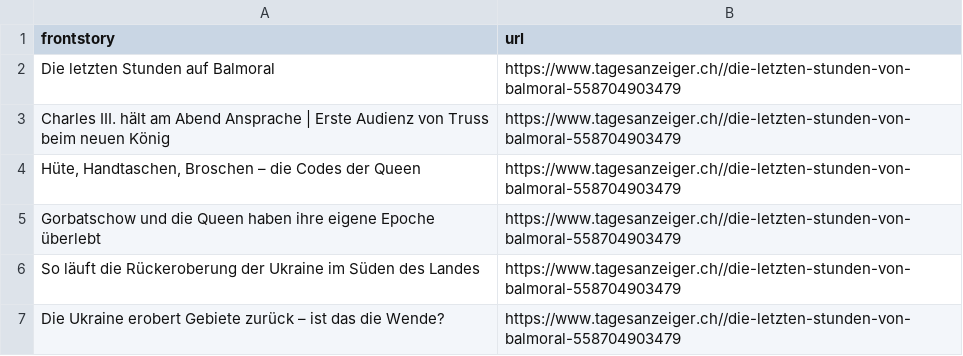
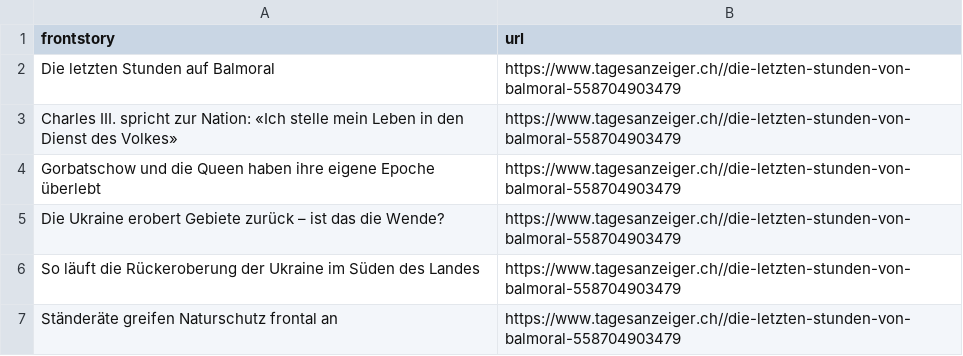
Before and after one commit to ErichBuergler/automatic-scraper-tagesanzeiger, a CSV file: tagesanzeiger.csv, drawn as a sheet; removed rows and columns are numbered as before the commit, all else as after; the diff names each change by its address in the sheet, - before the commit and + after, or states it on an @@ line.

```diff
--- a/tagesanzeiger.csv
+++ b/tagesanzeiger.csv
-A3 (frontstory): Charles III. hält am Abend Ansprache | Erste Audienz von Truss beim neuen König
+A3 (frontstory): Charles III. spricht zur Nation: «Ich stelle mein Leben in den Dienst des Volkes»
-row 4: Hüte, Handtaschen, Broschen – die Codes der Queen | https://www.tagesanzeiger.ch//die-letzten-stunden-von-balmoral-558704903479
+row 5: Die Ukraine erobert Gebiete zurück – ist das die Wende? | https://www.tagesanzeiger.ch//die-letzten-stunden-von-balmoral-558704903479
-A7 (frontstory): Die Ukraine erobert Gebiete zurück – ist das die Wende?
+A7 (frontstory): Ständeräte greifen Naturschutz frontal an
```
